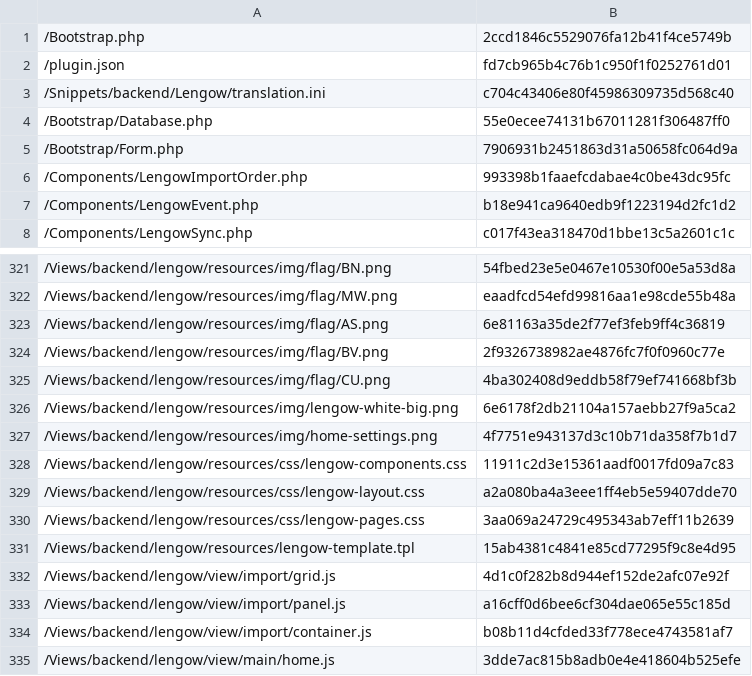
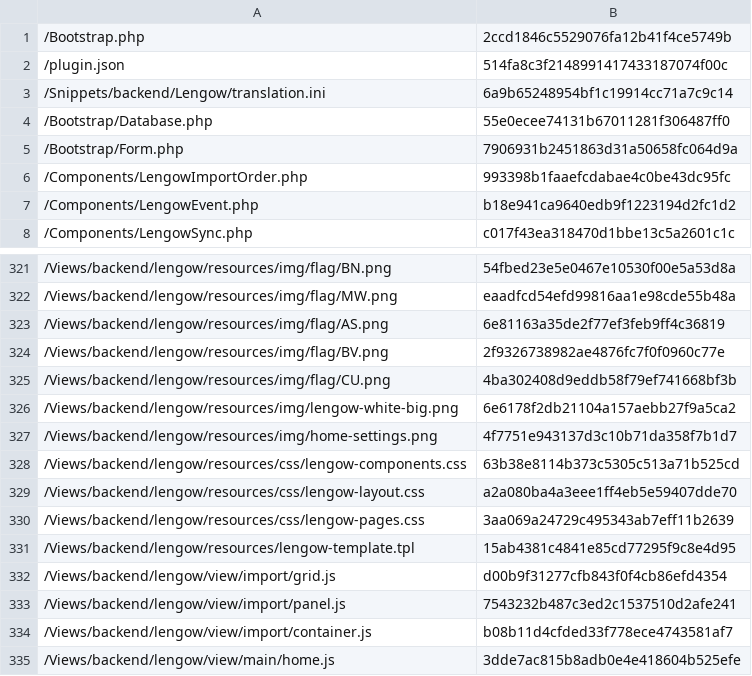
Before and after one commit to lengow/plugin-shopware, a CSV file: Toolbox/checkmd5.csv, drawn as a sheet; only a part is shown, gaps mark what is left out.

```diff
--- a/Toolbox/checkmd5.csv
+++ b/Toolbox/checkmd5.csv
@@ -1,4 +1,4 @@
 /Bootstrap.php|2ccd1846c5529076fa12b41f4ce5749b
-/plugin.json|fd7cb965b4c76b1c950f1f0252761d01
-/Snippets/backend/Lengow/translation.ini|c704c43406e80f45986309735d568c40
+/plugin.json|514fa8c3f2148991417433187074f00c
+/Snippets/backend/Lengow/translation.ini|6a9b65248954bf1c19914cc71a7c9c14
 /Bootstrap/Database.php|55e0ecee74131b67011281f306487ff0
@@ -327,3 +327,3 @@
 /Views/backend/lengow/resources/img/home-settings.png|4f7751e943137d3c10b71da358f7b1d7
-/Views/backend/lengow/resources/css/lengow-components.css|11911c2d3e15361aadf0017fd09a7c83
+/Views/backend/lengow/resources/css/lengow-components.css|63b38e8114b373c5305c513a71b525cd
 /Views/backend/lengow/resources/css/lengow-layout.css|a2a080ba4a3eee1ff4eb5e59407dde70
@@ -331,4 +331,4 @@
 /Views/backend/lengow/resources/lengow-template.tpl|15ab4381c4841e85cd77295f9c8e4d95
-/Views/backend/lengow/view/import/grid.js|4d1c0f282b8d944ef152de2afc07e92f
-/Views/backend/lengow/view/import/panel.js|a16cff0d6bee6cf304dae065e55c185d
+/Views/backend/lengow/view/import/grid.js|d00b9f31277cfb843f0f4cb86efd4354
+/Views/backend/lengow/view/import/panel.js|7543232b487c3ed2c1537510d2afe241
 /Views/backend/lengow/view/import/container.js|b08b11d4cfded33f778ece4743581af7
```
Also changed, not shown: 9 other files.
